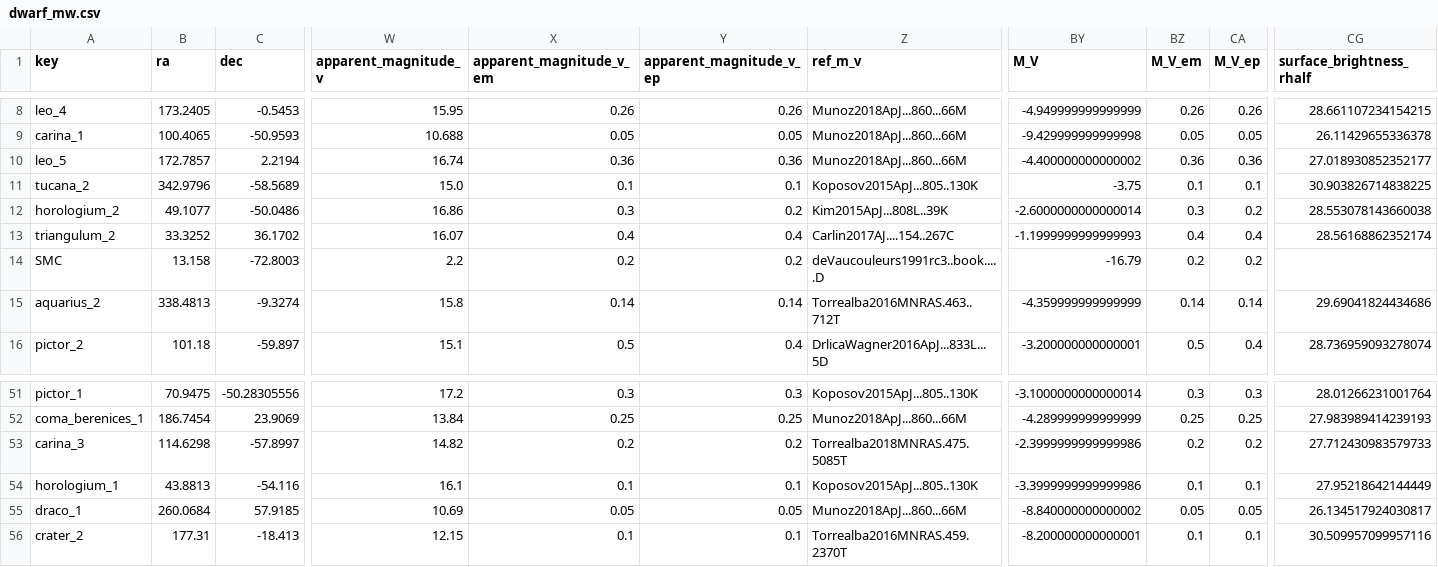
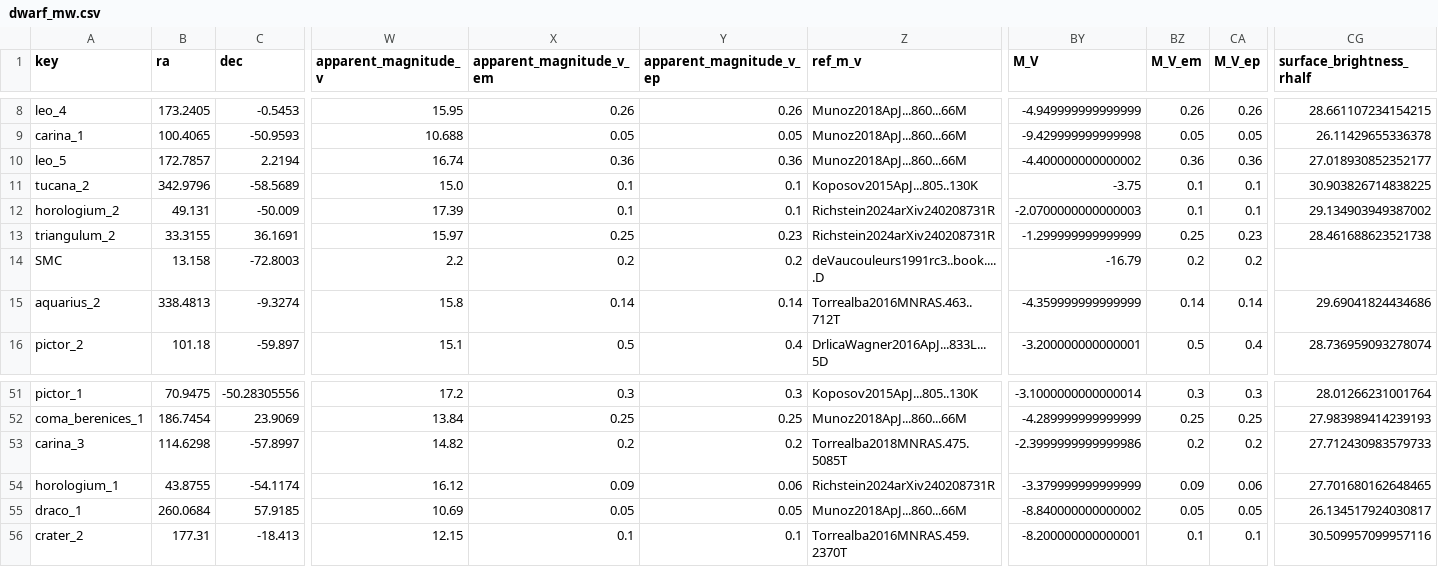
Before and after one commit to apace7/local_volume_database, a CSV file: data/dwarf_mw.csv, drawn as a sheet; only a part is shown, gaps mark what is left out; the diff covers the shown part only; the diff names each change by its address in the sheet, - before the commit and + after, or states it on an @@ line.

Commit message:
structural parameter updates for 5-6 objects; added smcnod; tables remade with updated references; removed ?

```diff
--- a/data/dwarf_mw.csv
+++ b/data/dwarf_mw.csv
-B12 (ra): 49.1077
+B12 (ra): 49.131
-C12 (dec): -50.0486
+C12 (dec): -50.009
-W12 (apparent_magnitude_v): 16.86
+W12 (apparent_magnitude_v): 17.39
-X12 (apparent_magnitude_v_em): 0.3
+X12 (apparent_magnitude_v_em): 0.1
-Y12 (apparent_magnitude_v_ep): 0.2
+Y12 (apparent_magnitude_v_ep): 0.1
-Z12 (ref_m_v): Kim2015ApJ...808L..39K
+Z12 (ref_m_v): Richstein2024arXiv240208731R
-BY12 (M_V): -2.6000000000000014
+BY12 (M_V): -2.0700000000000003
-BZ12 (M_V_em): 0.3
+BZ12 (M_V_em): 0.1
-CA12 (M_V_ep): 0.2
+CA12 (M_V_ep): 0.1
-CG12 (surface_brightness_rhalf): 28.553078143660038
+CG12 (surface_brightness_rhalf): 29.134903949387002
-B13 (ra): 33.3252
+B13 (ra): 33.3155
-C13 (dec): 36.1702
+C13 (dec): 36.1691
-W13 (apparent_magnitude_v): 16.07
+W13 (apparent_magnitude_v): 15.97
-X13 (apparent_magnitude_v_em): 0.4
+X13 (apparent_magnitude_v_em): 0.25
-Y13 (apparent_magnitude_v_ep): 0.4
+Y13 (apparent_magnitude_v_ep): 0.23
-Z13 (ref_m_v): Carlin2017AJ....154..267C
+Z13 (ref_m_v): Richstein2024arXiv240208731R
-BY13 (M_V): -1.1999999999999993
+BY13 (M_V): -1.299999999999999
-BZ13 (M_V_em): 0.4
+BZ13 (M_V_em): 0.25
-CA13 (M_V_ep): 0.4
+CA13 (M_V_ep): 0.23
-CG13 (surface_brightness_rhalf): 28.56168862352174
+CG13 (surface_brightness_rhalf): 28.461688623521738
-B54 (ra): 43.8813
+B54 (ra): 43.8755
-C54 (dec): -54.116
+C54 (dec): -54.1174
-W54 (apparent_magnitude_v): 16.1
+W54 (apparent_magnitude_v): 16.12
-X54 (apparent_magnitude_v_em): 0.1
+X54 (apparent_magnitude_v_em): 0.09
-Y54 (apparent_magnitude_v_ep): 0.1
+Y54 (apparent_magnitude_v_ep): 0.06
-Z54 (ref_m_v): Koposov2015ApJ...805..130K
+Z54 (ref_m_v): Richstein2024arXiv240208731R
-BY54 (M_V): -3.3999999999999986
+BY54 (M_V): -3.379999999999999
-BZ54 (M_V_em): 0.1
+BZ54 (M_V_em): 0.09
-CA54 (M_V_ep): 0.1
+CA54 (M_V_ep): 0.06
-CG54 (surface_brightness_rhalf): 27.95218642144449
+CG54 (surface_brightness_rhalf): 27.701680162648465
```
Also changed, not shown: 88 edited cells elsewhere in this file, data/dwarf_all.csv, data/dwarf_local_field_distant.csv, 22 other files.
